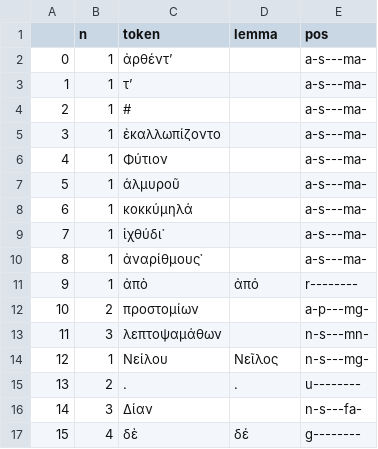
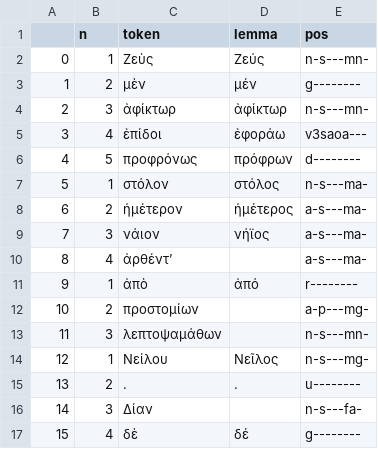
Before and after one commit to jose-lopez/lemmas_finder, a CSV file: text/corpus/aeschylus_i.csv, drawn as a sheet; only a part is shown.

Commit message:
Dealing with the lemmas' frequencies

```diff
--- a/text/corpus/aeschylus_i.csv
+++ b/text/corpus/aeschylus_i.csv
@@ -1,11 +1,11 @@
 ,n,token,lemma,pos
-0,1,ἀρθέντʼ,,a-s---ma-
-1,1,τʼ,,a-s---ma-
-2,1,#,,a-s---ma-
-3,1,ἐκαλλωπίζοντο,,a-s---ma-
-4,1,Φύτιον,,a-s---ma-
-5,1,ἁλμυροῦ,,a-s---ma-
-6,1,κοκκύμηλά,,a-s---ma-
-7,1,ἰχθύδι᾽,,a-s---ma-
-8,1,ἀναρίθμους᾽,,a-s---ma-
+0,1,Ζεὺς,Ζεύς,n-s---mn-
+1,2,μὲν,μέν,g--------
+2,3,ἀφίκτωρ,ἀφίκτωρ,n-s---mn-
+3,4,ἐπίδοι,ἐφοράω,v3saoa---
+4,5,προφρόνως,πρόφρων,d--------
+5,1,στόλον,στόλος,n-s---ma-
+6,2,ἡμέτερον,ἡμέτερος,a-s---ma-
+7,3,νάιον,νήϊος,a-s---ma-
+8,4,ἀρθέντʼ,,a-s---ma-
 9,1,ἀπὸ,ἀπό,r--------
```
Also changed, not shown: 1 other file.
